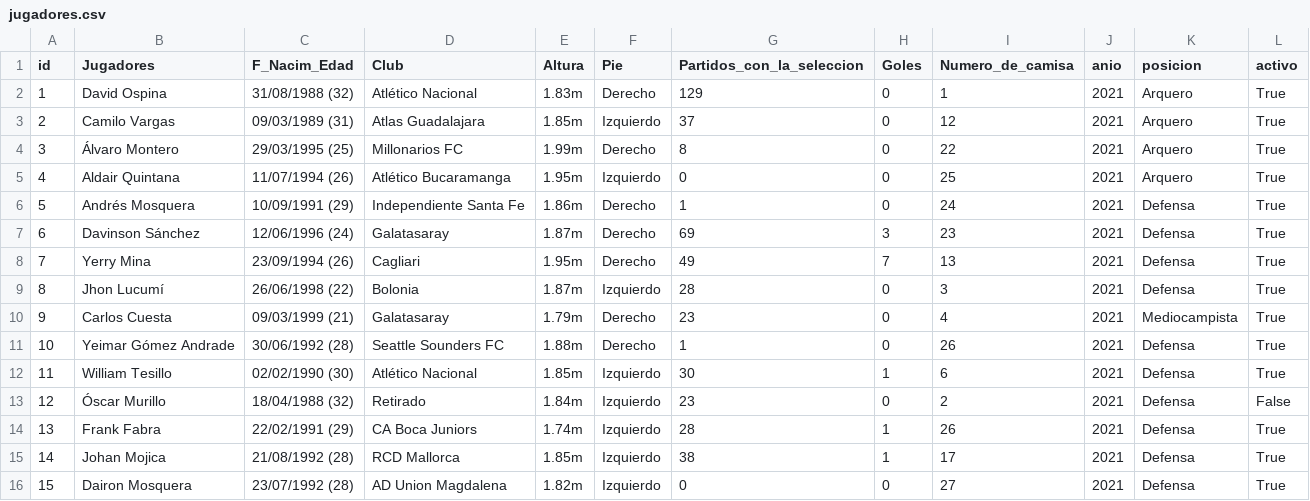
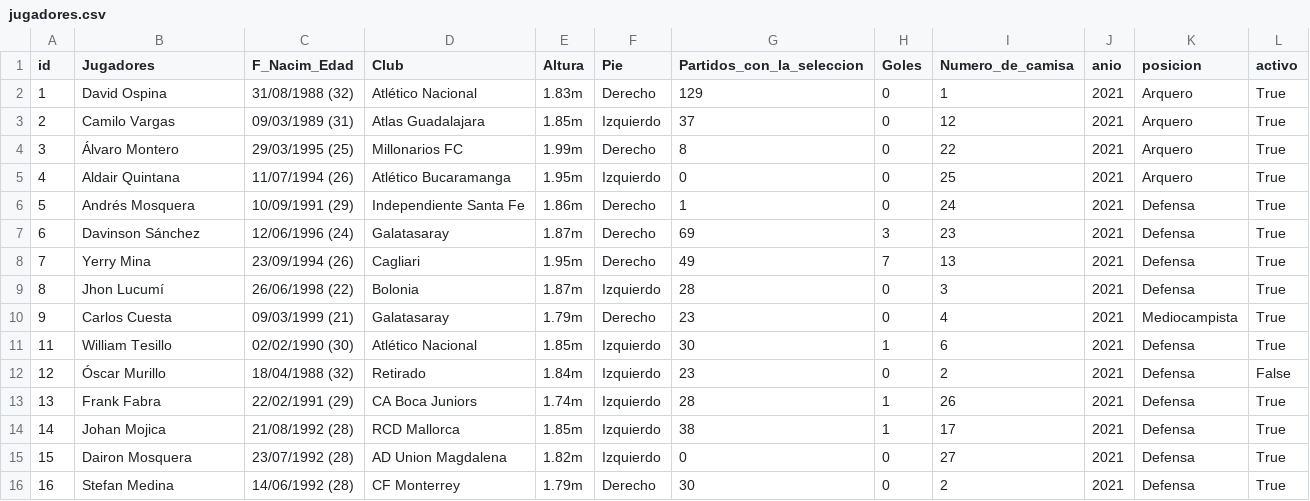
Before and after one commit to 10jechu/FastAPIProject, a CSV file: data/jugadores.csv, drawn as a sheet; only a part is shown; the shorter side is filled out with more unchanged rows.

```diff
--- a/data/jugadores.csv
+++ b/data/jugadores.csv
@@ -10,3 +10,2 @@ id,Jugadores,F_Nacim_Edad,Club,Altura,Pie,Partidos_con_la_seleccion,Goles,Numero
 9,Carlos Cuesta,09/03/1999 (21),Galatasaray,1.79m,Derecho,23,0,4,2021,Mediocampista,True
-10,Yeimar Gómez Andrade,30/06/1992 (28),Seattle Sounders FC,1.88m,Derecho,1,0,26,2021,Defensa,True
 11,William Tesillo,02/02/1990 (30),Atlético Nacional,1.85m,Izquierdo,30,1,6,2021,Defensa,True
```
Also changed, not shown: data/jugadores_history.csv, data/plantilla.csv, 23 other files.
